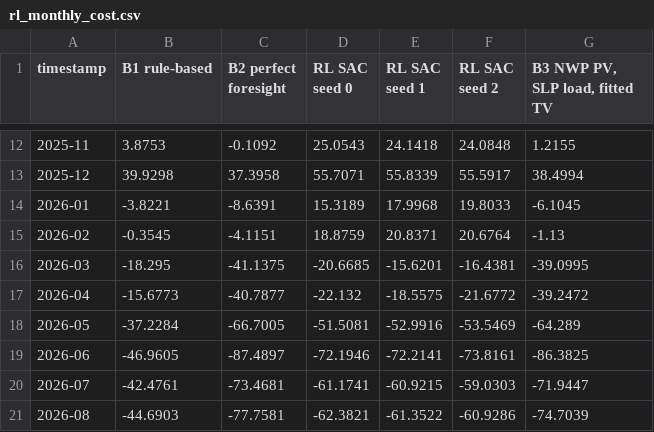
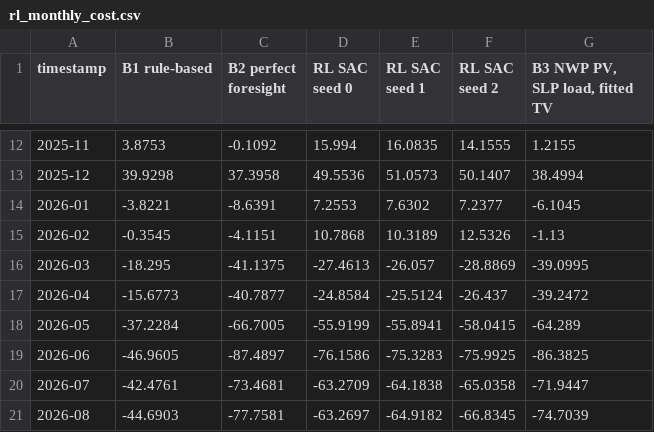
Before and after one commit to muratkus01/Portfolio, a CSV file: projects/01-prosumer-pv-bess-mpc-rl/reports/rl_eval_H28/rl_monthly_cost.csv, drawn as a sheet; only a part is shown, gaps mark what is left out; the diff covers the shown part only.

```diff
--- a/projects/01-prosumer-pv-bess-mpc-rl/reports/rl_eval_H28/rl_monthly_cost.csv
+++ b/projects/01-prosumer-pv-bess-mpc-rl/reports/rl_eval_H28/rl_monthly_cost.csv
@@ -12,10 +12,10 @@ timestamp,B1 rule-based,B2 perfect foresight,RL SAC seed 0,RL SAC seed 1,RL SAC
-2025-11,3.8753,-0.1092,25.0543,24.1418,24.0848,1.2155
-2025-12,39.9298,37.3958,55.7071,55.8339,55.5917,38.4994
-2026-01,-3.8221,-8.6391,15.3189,17.9968,19.8033,-6.1045
-2026-02,-0.3545,-4.1151,18.8759,20.8371,20.6764,-1.13
-2026-03,-18.295,-41.1375,-20.6685,-15.6201,-16.4381,-39.0995
-2026-04,-15.6773,-40.7877,-22.132,-18.5575,-21.6772,-39.2472
-2026-05,-37.2284,-66.7005,-51.5081,-52.9916,-53.5469,-64.289
-2026-06,-46.9605,-87.4897,-72.1946,-72.2141,-73.8161,-86.3825
-2026-07,-42.4761,-73.4681,-61.1741,-60.9215,-59.0303,-71.9447
-2026-08,-44.6903,-77.7581,-62.3821,-61.3522,-60.9286,-74.7039
+2025-11,3.8753,-0.1092,15.994,16.0835,14.1555,1.2155
+2025-12,39.9298,37.3958,49.5536,51.0573,50.1407,38.4994
+2026-01,-3.8221,-8.6391,7.2553,7.6302,7.2377,-6.1045
+2026-02,-0.3545,-4.1151,10.7868,10.3189,12.5326,-1.13
+2026-03,-18.295,-41.1375,-27.4613,-26.057,-28.8869,-39.0995
+2026-04,-15.6773,-40.7877,-24.8584,-25.5124,-26.437,-39.2472
+2026-05,-37.2284,-66.7005,-55.9199,-55.8941,-58.0415,-64.289
+2026-06,-46.9605,-87.4897,-76.1586,-75.3283,-75.9925,-86.3825
+2026-07,-42.4761,-73.4681,-63.2709,-64.1838,-65.0358,-71.9447
+2026-08,-44.6903,-77.7581,-63.2697,-64.9182,-66.8345,-74.7039
```
Also changed, not shown: 33 edited cells elsewhere in this file, projects/01-prosumer-pv-bess-mpc-rl/reports/rl_eval_H28/rl_summary.csv, 21 other files.
